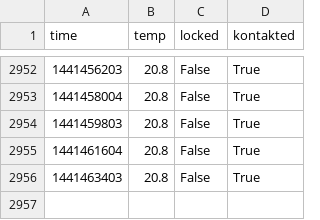
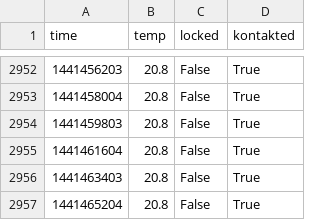
Before and after one commit to realraum/r3pi-temperature, a CSV file: temp_log.csv, drawn as a sheet; only a part is shown, gaps mark what is left out; the diff names each change by its address in the sheet, - before the commit and + after, or states it on an @@ line.

Commit message:
added data

```diff
--- a/temp_log.csv
+++ b/temp_log.csv
+row 2957: 1441465204 | 20.8 | False | True
```
